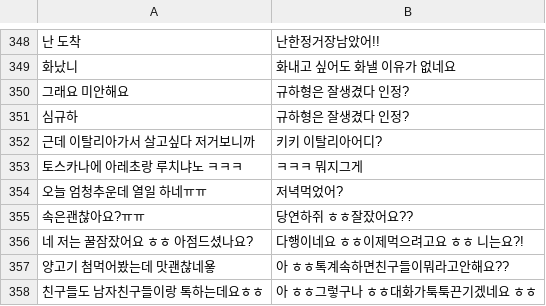
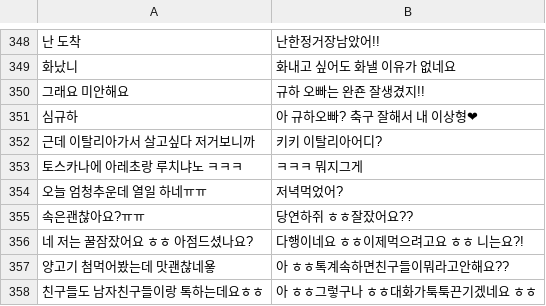
Before and after one commit to mangostin2010/ruda, a CSV file: 400_kor.csv, drawn as a sheet; only a part is shown, gaps mark what is left out; the diff names each change by its address in the sheet, - before the commit and + after, or states it on an @@ line.

Commit message:
Update 400_kor.csv

```diff
--- a/400_kor.csv
+++ b/400_kor.csv
-B350: 규하형은 잘생겼다 인정?
+B350: 규하 오빠는 완죤 잘생겼지!!
-B351: 규하형은 잘생겼다 인정?
+B351: 아 규하오빠? 축구 잘해서 내 이상형❤
```
